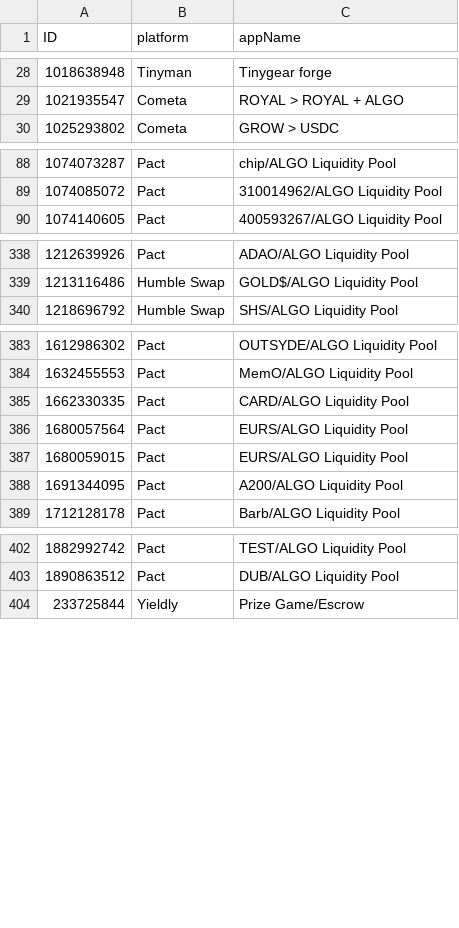
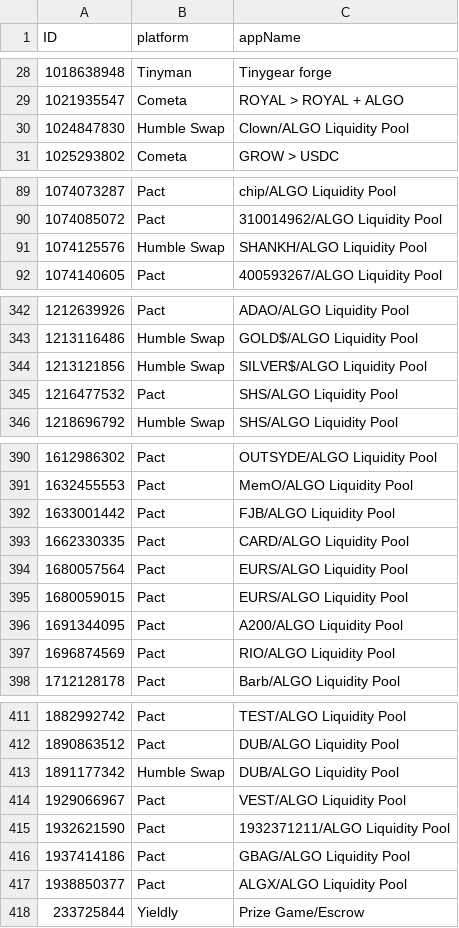
Before and after one commit to HashingSlash/Detechdefi, a CSV file: resources/appIDs.csv, drawn as a sheet; only a part is shown, gaps mark what is left out; the diff covers the shown part only; the diff names each change by its address in the sheet, - before the commit and + after, or states it on an @@ line.

```diff
--- a/resources/appIDs.csv
+++ b/resources/appIDs.csv
+row 30: 1024847830 | Humble Swap | Clown/ALGO Liquidity Pool
+row 91: 1074125576 | Humble Swap | SHANKH/ALGO Liquidity Pool
+row 344: 1213121856 | Humble Swap | SILVER$/ALGO Liquidity Pool
+row 345: 1216477532 | Pact | SHS/ALGO Liquidity Pool
+row 392: 1633001442 | Pact | FJB/ALGO Liquidity Pool
+row 397: 1696874569 | Pact | RIO/ALGO Liquidity Pool
+row 413: 1891177342 | Humble Swap | DUB/ALGO Liquidity Pool
+row 414: 1929066967 | Pact | VEST/ALGO Liquidity Pool
+row 415: 1932621590 | Pact | 1932371211/ALGO Liquidity Pool
+row 416: 1937414186 | Pact | GBAG/ALGO Liquidity Pool
+row 417: 1938850377 | Pact | ALGX/ALGO Liquidity Pool
```
Also changed, not shown: 5 added rows elsewhere in this file, resources/assets.csv, 12 other files.
